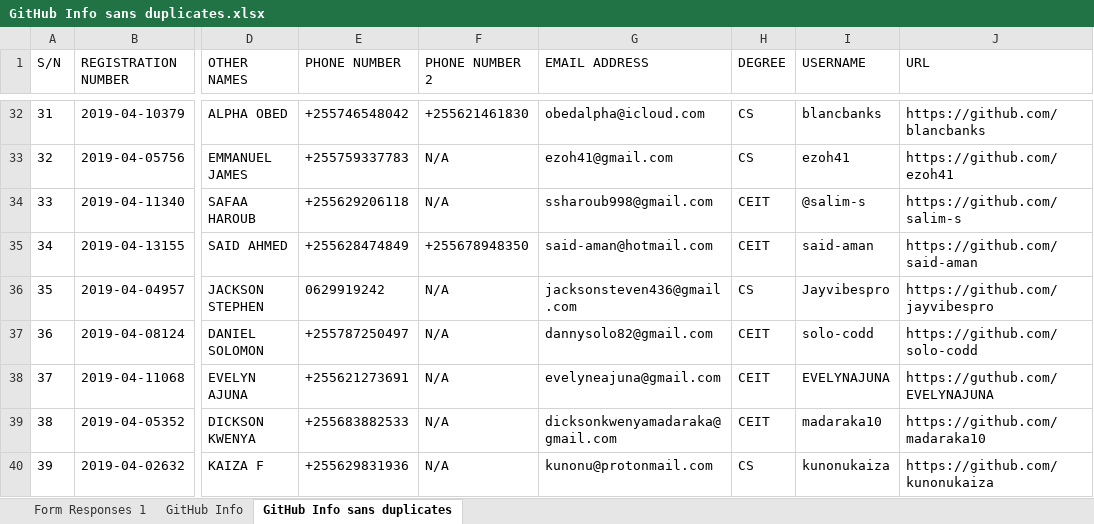
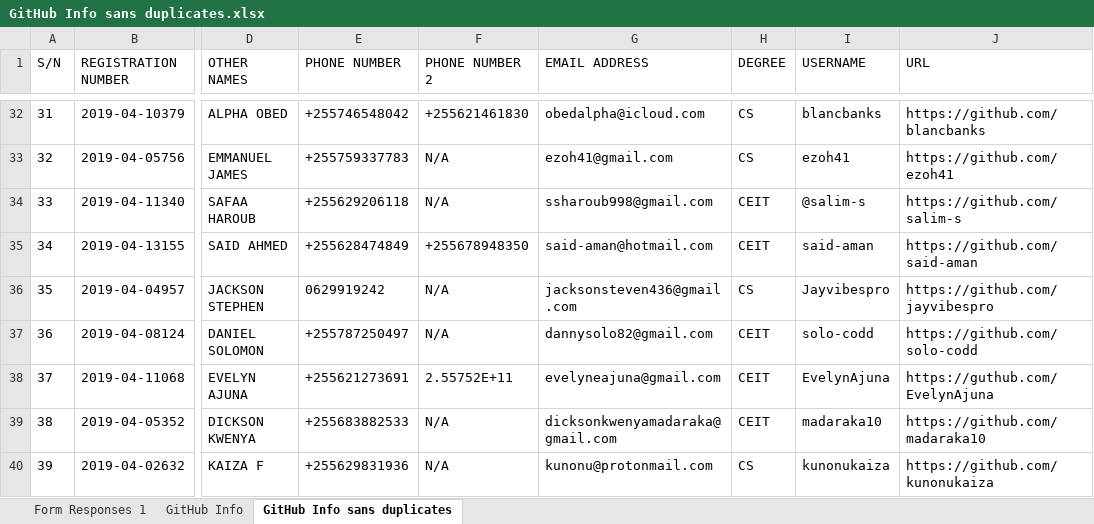
Before and after one commit to jlungo/staffcard, an Excel workbook: CS335/GitHub Info sans duplicates.xlsx, sheet GitHub Info sans duplicates, drawn as a sheet; only a part is shown, gaps mark what is left out; values as stored, in another font and other column widths than the file's, no borders; the diff names each change by its address in the sheet, - before the commit and + after, or states it on an @@ line.

Commit message:
Added phone number and changed github username

```diff
--- a/CS335/GitHub Info sans duplicates.xlsx (sheet GitHub Info sans duplicates)
+++ b/CS335/GitHub Info sans duplicates.xlsx (sheet GitHub Info sans duplicates)
-F38 (PHONE NUMBER 2): N/A
+F38 (PHONE NUMBER 2): 2.55752E+11
-I38 (USERNAME): EVELYNAJUNA
+I38 (USERNAME): EvelynAjuna
-J38 (URL): https://guthub.com/EVELYNAJUNA
+J38 (URL): https://guthub.com/EvelynAjuna
```
